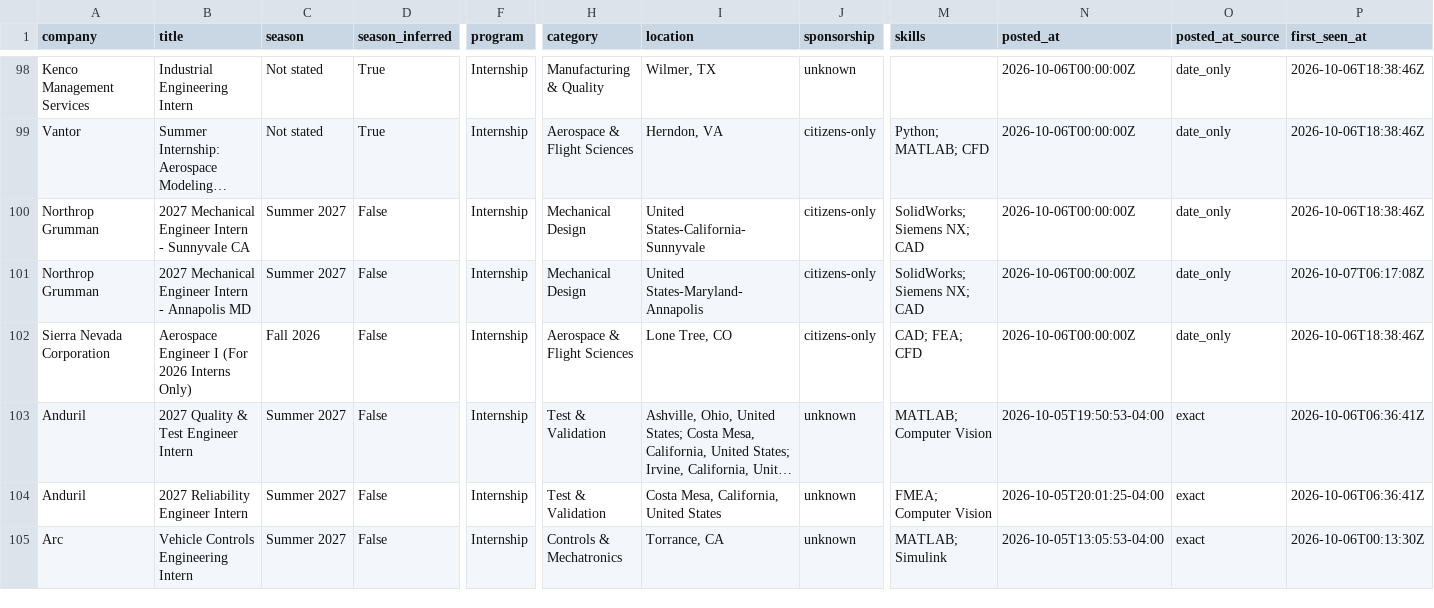
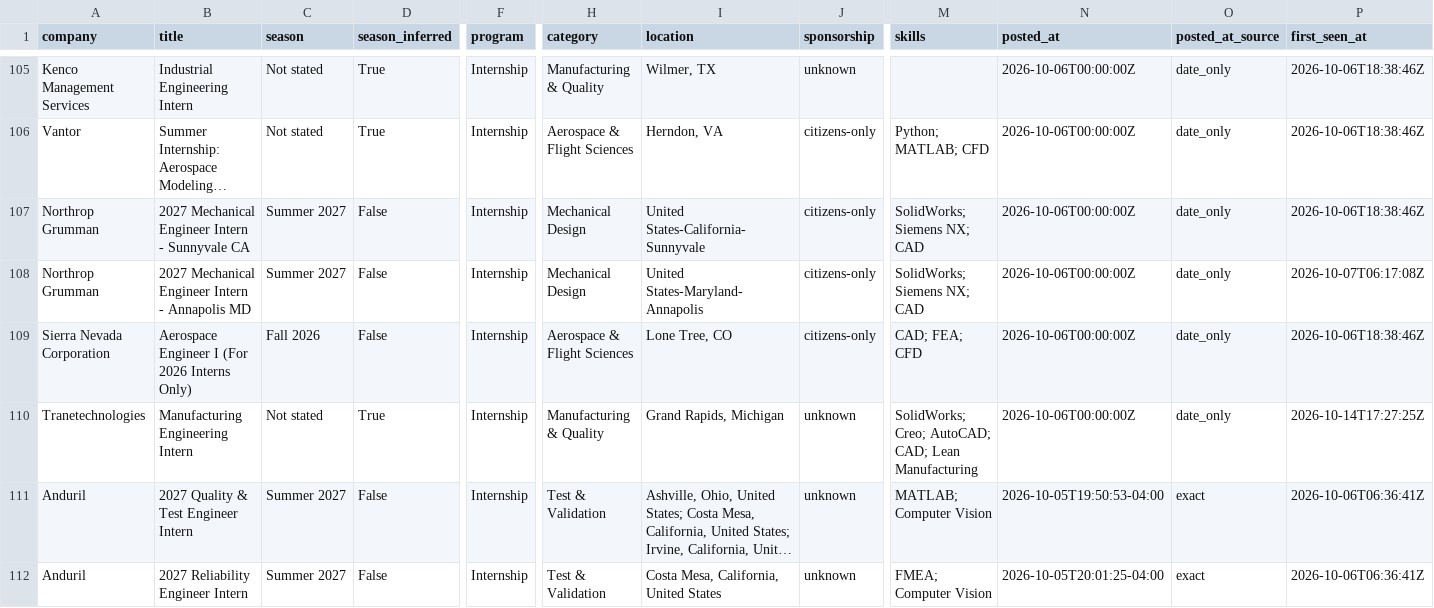
Before and after one commit to pranavd1437/mechanical-aerospace-internship-engine, a CSV file: data/internships.csv, drawn as a sheet; only a part is shown, gaps mark what is left out; the shorter side is filled out with more unchanged rows; long unchanged cells end in …; rows hold the shown columns only; the diff covers the shown part only; the diff names each change by its address in the sheet, - before the commit and + after, or states it on an @@ line.

```diff
--- a/data/internships.csv
+++ b/data/internships.csv
+row 110: Tranetechnologies | Manufacturing Engineering Intern | Not stated | True | Internship | Manufacturing & Quality | Grand Rapids, Michigan | unknown | SolidWorks; Creo; AutoCAD; CAD; Lean Manufacturing | 2026-10-06T00:00:00Z | date_only | 2026-10-14T17:27:25Z
```
Also changed, not shown: 11 added rows and 1 removed row elsewhere in this file, docs/internships.csv, 14 other files.
